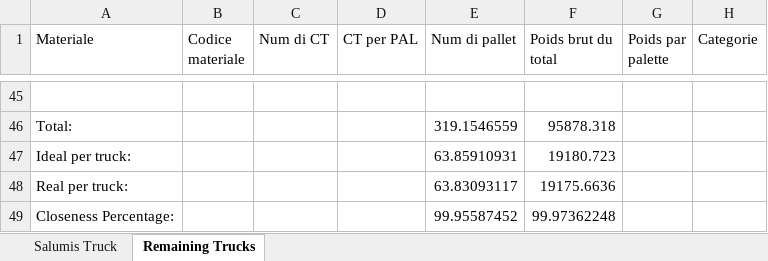
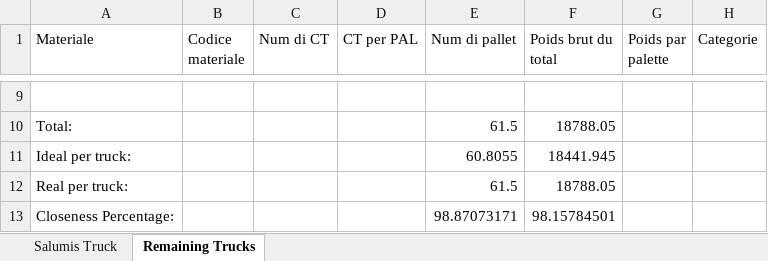
Before and after one commit to Doughet/BipartiteKnapsackProblem, an Excel workbook: BipartiteKnapsackProblem/truck_optimization.xlsx, sheet Remaining Trucks, drawn as a sheet; only a part is shown, gaps mark what is left out; values as stored, in another font and other column widths than the file's, no borders; addresses are those after the commit; the diff covers the shown part only; the diff names each change by its address in the sheet, - before the commit and + after, or states it on an @@ line.

```diff
--- a/BipartiteKnapsackProblem/truck_optimization.xlsx (sheet Remaining Trucks)
+++ b/BipartiteKnapsackProblem/truck_optimization.xlsx (sheet Remaining Trucks)
-E10 (Num di pallet): 319.1546559
+E10 (Num di pallet): 61.5
-F10 (Poids brut du total): 95878.318
+F10 (Poids brut du total): 18788.05
-E11 (Num di pallet): 63.85910931
+E11 (Num di pallet): 60.8055
-F11 (Poids brut du total): 19180.723
+F11 (Poids brut du total): 18441.945
-E12 (Num di pallet): 63.83093117
+E12 (Num di pallet): 61.5
-F12 (Poids brut du total): 19175.6636
+F12 (Poids brut du total): 18788.05
-E13 (Num di pallet): 99.95587452
+E13 (Num di pallet): 98.87073171
-F13 (Poids brut du total): 99.97362248
+F13 (Poids brut du total): 98.15784501
```
Also changed, not shown: 5 added rows, 41 removed rows and 6 edited cells elsewhere in this sheet, sheet Salumis Truck, 3 other files.
